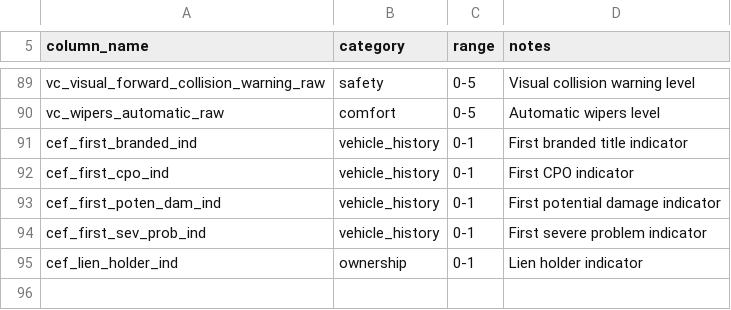
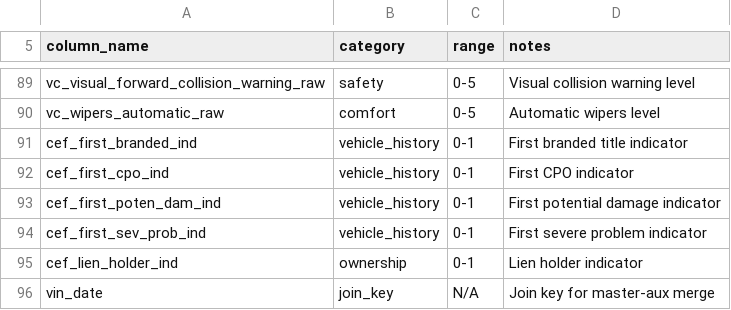
Before and after one commit to axspinnacle/26Dmodelv1, a CSV file: config/car_coll/v1/columns_to_load_during_dataassembly.csv, drawn as a sheet; only a part is shown, gaps mark what is left out; the diff names each change by its address in the sheet, - before the commit and + after, or states it on an @@ line.

```diff
--- a/config/car_coll/v1/columns_to_load_during_dataassembly.csv
+++ b/config/car_coll/v1/columns_to_load_during_dataassembly.csv
+row 96: vin_date | join_key | N/A | Join key for master-aux merge
```
Also changed, not shown: 10 other files.
